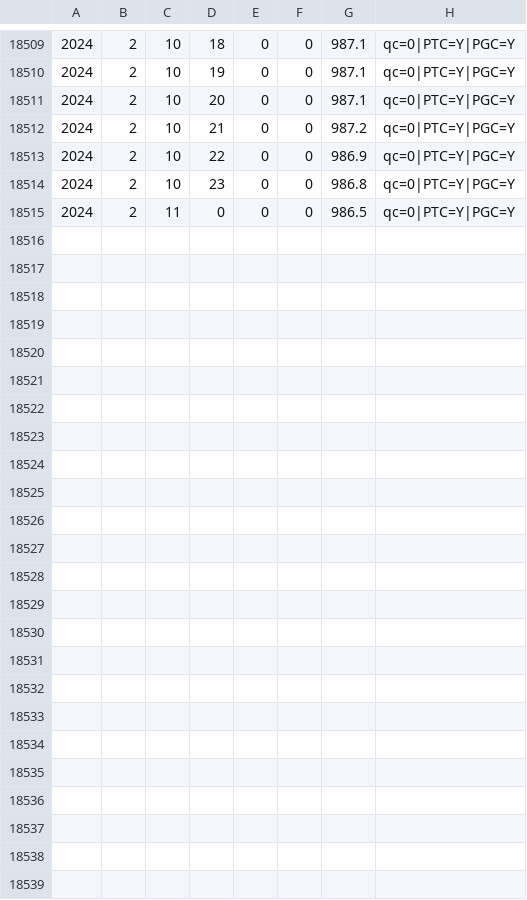
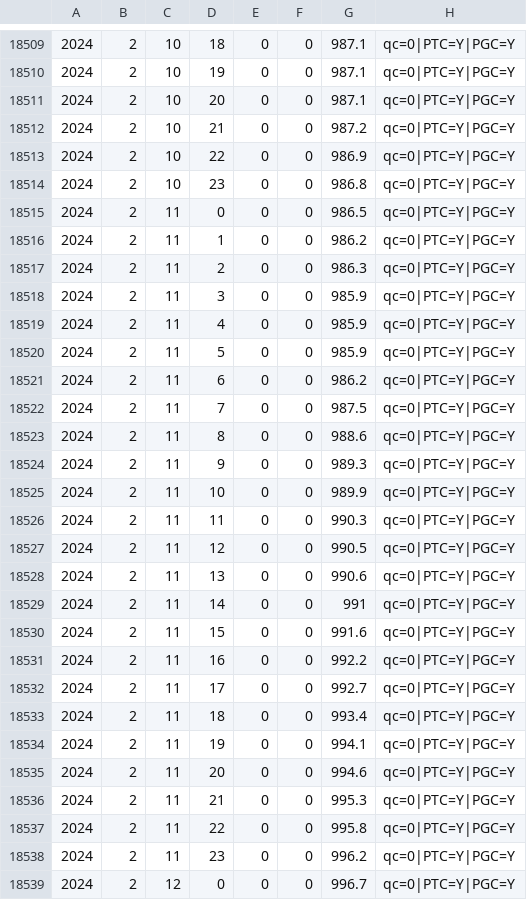
Before and after one commit to rcornes/LPD_SLP, a TSV file: data/SEF/DeBilt_260_20220101-present_mslp.tsv, drawn as a sheet; only a part is shown, gaps mark what is left out; the diff names each change by its address in the sheet, - before the commit and + after, or states it on an @@ line.

```diff
--- a/data/SEF/DeBilt_260_20220101-present_mslp.tsv
+++ b/data/SEF/DeBilt_260_20220101-present_mslp.tsv
+row 18516: 2024 | 2 | 11 | 1 | 0 | 0 | 986.2 | qc=0|PTC=Y|PGC=Y
+row 18517: 2024 | 2 | 11 | 2 | 0 | 0 | 986.3 | qc=0|PTC=Y|PGC=Y
+row 18518: 2024 | 2 | 11 | 3 | 0 | 0 | 985.9 | qc=0|PTC=Y|PGC=Y
+row 18519: 2024 | 2 | 11 | 4 | 0 | 0 | 985.9 | qc=0|PTC=Y|PGC=Y
+row 18520: 2024 | 2 | 11 | 5 | 0 | 0 | 985.9 | qc=0|PTC=Y|PGC=Y
+row 18521: 2024 | 2 | 11 | 6 | 0 | 0 | 986.2 | qc=0|PTC=Y|PGC=Y
+row 18522: 2024 | 2 | 11 | 7 | 0 | 0 | 987.5 | qc=0|PTC=Y|PGC=Y
+row 18523: 2024 | 2 | 11 | 8 | 0 | 0 | 988.6 | qc=0|PTC=Y|PGC=Y
+row 18524: 2024 | 2 | 11 | 9 | 0 | 0 | 989.3 | qc=0|PTC=Y|PGC=Y
+row 18525: 2024 | 2 | 11 | 10 | 0 | 0 | 989.9 | qc=0|PTC=Y|PGC=Y
+row 18526: 2024 | 2 | 11 | 11 | 0 | 0 | 990.3 | qc=0|PTC=Y|PGC=Y
+row 18527: 2024 | 2 | 11 | 12 | 0 | 0 | 990.5 | qc=0|PTC=Y|PGC=Y
+row 18528: 2024 | 2 | 11 | 13 | 0 | 0 | 990.6 | qc=0|PTC=Y|PGC=Y
+row 18529: 2024 | 2 | 11 | 14 | 0 | 0 | 991 | qc=0|PTC=Y|PGC=Y
+row 18530: 2024 | 2 | 11 | 15 | 0 | 0 | 991.6 | qc=0|PTC=Y|PGC=Y
+row 18531: 2024 | 2 | 11 | 16 | 0 | 0 | 992.2 | qc=0|PTC=Y|PGC=Y
+row 18532: 2024 | 2 | 11 | 17 | 0 | 0 | 992.7 | qc=0|PTC=Y|PGC=Y
+row 18533: 2024 | 2 | 11 | 18 | 0 | 0 | 993.4 | qc=0|PTC=Y|PGC=Y
+row 18534: 2024 | 2 | 11 | 19 | 0 | 0 | 994.1 | qc=0|PTC=Y|PGC=Y
+row 18535: 2024 | 2 | 11 | 20 | 0 | 0 | 994.6 | qc=0|PTC=Y|PGC=Y
+row 18536: 2024 | 2 | 11 | 21 | 0 | 0 | 995.3 | qc=0|PTC=Y|PGC=Y
+row 18537: 2024 | 2 | 11 | 22 | 0 | 0 | 995.8 | qc=0|PTC=Y|PGC=Y
+row 18538: 2024 | 2 | 11 | 23 | 0 | 0 | 996.2 | qc=0|PTC=Y|PGC=Y
+row 18539: 2024 | 2 | 12 | 0 | 0 | 0 | 996.7 | qc=0|PTC=Y|PGC=Y
```
Also changed, not shown: data/SEF/London_2_20220101-present_mslp.tsv, data/SEF/Paris_9_20221231-present_mslp.tsv, 6 other files.
